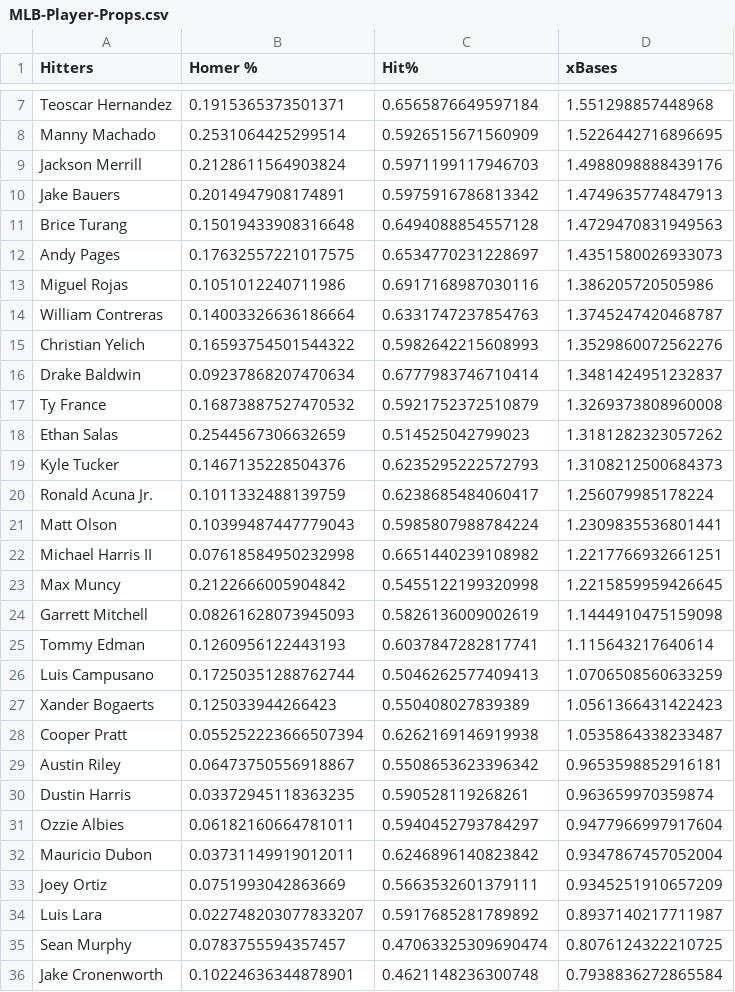
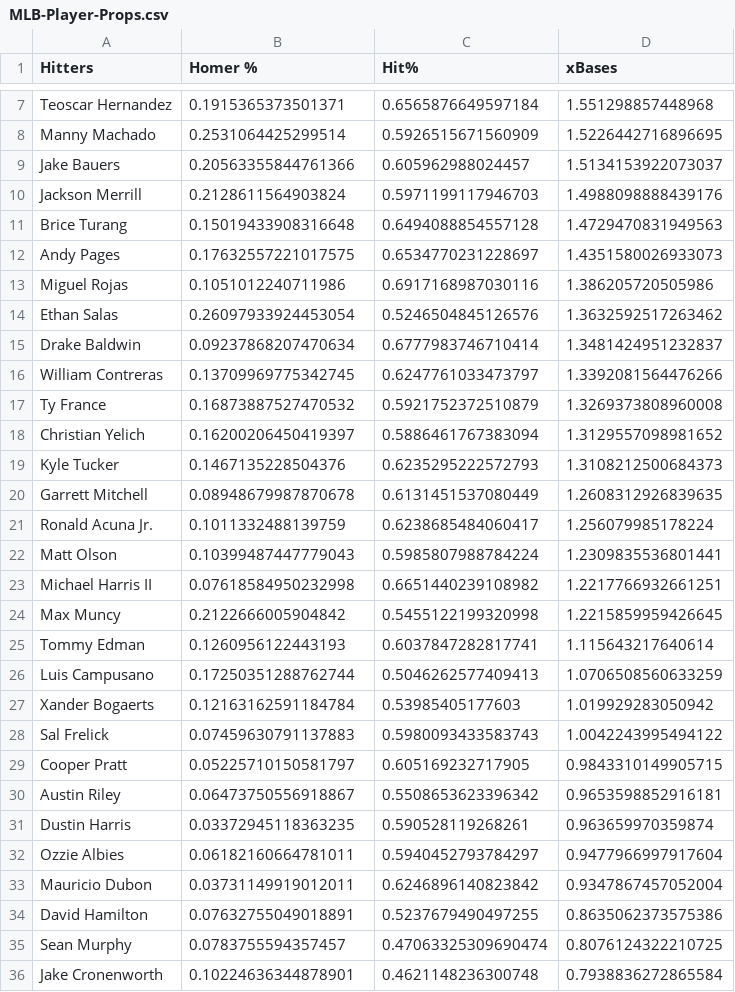
Before and after one commit to jack-simon4/jacks-models, a CSV file: src/assets/MLB-Player-Props.csv, drawn as a sheet; only a part is shown, gaps mark what is left out.

```diff
--- a/src/assets/MLB-Player-Props.csv
+++ b/src/assets/MLB-Player-Props.csv
@@ -8,4 +8,4 @@ Teoscar Hernandez,0.1915365373501371,0.6565876649597184,1.551298857448968
 Manny Machado,0.2531064425299514,0.5926515671560909,1.5226442716896695
+Jake Bauers,0.20563355844761366,0.605962988024457,1.5134153922073037
 Jackson Merrill,0.2128611564903824,0.5971199117946703,1.4988098888439176
-Jake Bauers,0.2014947908174891,0.5975916786813342,1.4749635774847913
 Brice Turang,0.15019433908316648,0.6494088854557128,1.4729470831949563
@@ -13,8 +13,9 @@ Andy Pages,0.17632557221017575,0.6534770231228697,1.4351580026933073
 Miguel Rojas,0.1051012240711986,0.6917168987030116,1.386205720505986
-William Contreras,0.14003326636186664,0.6331747237854763,1.3745247420468787
-Christian Yelich,0.16593754501544322,0.5982642215608993,1.3529860072562276
+Ethan Salas,0.26097933924453054,0.5246504845126576,1.3632592517263462
 Drake Baldwin,0.09237868207470634,0.6777983746710414,1.3481424951232837
+William Contreras,0.13709969775342745,0.6247761033473797,1.3392081564476266
 Ty France,0.16873887527470532,0.5921752372510879,1.3269373808960008
-Ethan Salas,0.2544567306632659,0.514525042799023,1.3181282323057262
+Christian Yelich,0.16200206450419397,0.5886461767383094,1.3129557098981652
 Kyle Tucker,0.1467135228504376,0.6235295222572793,1.3108212500684373
+Garrett Mitchell,0.08948679987870678,0.6131451537080449,1.2608312926839635
 Ronald Acuna Jr.,0.1011332488139759,0.6238685484060417,1.256079985178224
@@ -23,7 +24,7 @@ Michael Harris II,0.07618584950232998,0.6651440239108982,1.2217766932661251
 Max Muncy,0.2122666005904842,0.5455122199320998,1.2215859959426645
-Garrett Mitchell,0.08261628073945093,0.5826136009002619,1.1444910475159098
 Tommy Edman,0.1260956122443193,0.6037847282817741,1.115643217640614
 Luis Campusano,0.17250351288762744,0.5046262577409413,1.0706508560633259
-Xander Bogaerts,0.125033944266423,0.550408027839389,1.0561366431422423
-Cooper Pratt,0.055252223666507394,0.6262169146919938,1.0535864338233487
+Xander Bogaerts,0.12163162591184784,0.53985405177603,1.019929283050942
+Sal Frelick,0.07459630791137883,0.5980093433583743,1.0042243995494122
+Cooper Pratt,0.05225710150581797,0.605169232717905,0.9843310149905715
 Austin Riley,0.06473750556918867,0.5508653623396342,0.9653598852916181
@@ -32,4 +33,3 @@ Ozzie Albies,0.06182160664781011,0.5940452793784297,0.9477966997917604
 Mauricio Dubon,0.03731149919012011,0.6246896140823842,0.9347867457052004
-Joey Ortiz,0.0751993042863669,0.5663532601379111,0.9345251910657209
-Luis Lara,0.022748203077833207,0.5917685281789892,0.8937140217711987
+David Hamilton,0.07632755049018891,0.5237679490497255,0.8635062373575386
 Sean Murphy,0.0783755594357457,0.47063325309690474,0.8076124322210725
```
Also changed, not shown: src/assets/MLB-Last-Lineups.csv, src/assets/MLB-Lineups.csv, 1 other file.
